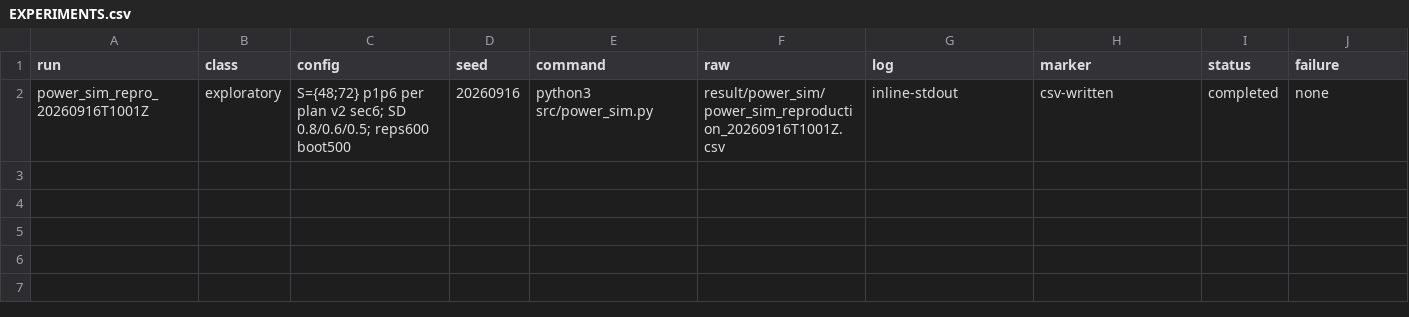
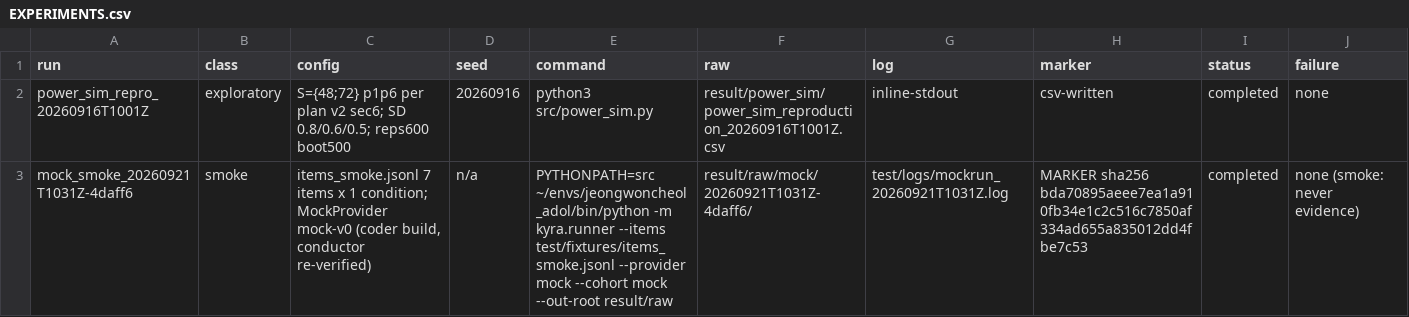
Before and after one commit to wwhite777/adol, a CSV file: research/EXPERIMENTS.csv, drawn as a sheet.

```diff
--- a/research/EXPERIMENTS.csv
+++ b/research/EXPERIMENTS.csv
@@ -2 +2,2 @@ run,class,config,seed,command,raw,log,marker,status,failure
 power_sim_repro_20260916T1001Z,exploratory,"S={48;72} p1p6 per plan v2 sec6; SD 0.8/0.6/0.5; reps600 boot500",20260916,python3 src/power_sim.py,result/power_sim/power_sim_reproduction_20260916T1001Z.csv,inline-stdout,csv-written,completed,none
+mock_smoke_20260921T1031Z-4daff6,smoke,"items_smoke.jsonl 7 items x 1 condition; MockProvider mock-v0 (coder build, conductor re-verified)",n/a,"PYTHONPATH=src ~/envs/jeongwoncheol_adol/bin/python -m kyra.runner --items test/fixtures/items_smoke.jsonl --provider mock --cohort mock --out-root result/raw",result/raw/mock/20260921T1031Z-4daff6/,test/logs/mockrun_20260921T1031Z.log,MARKER sha256 bda70895aeee7ea1a910fb34e1c2c516c7850af334ad655a835012dd4fbe7c53,completed,none (smoke: never evidence)
```
Also changed, not shown: research/REFERENCES.csv, 36 other files.
